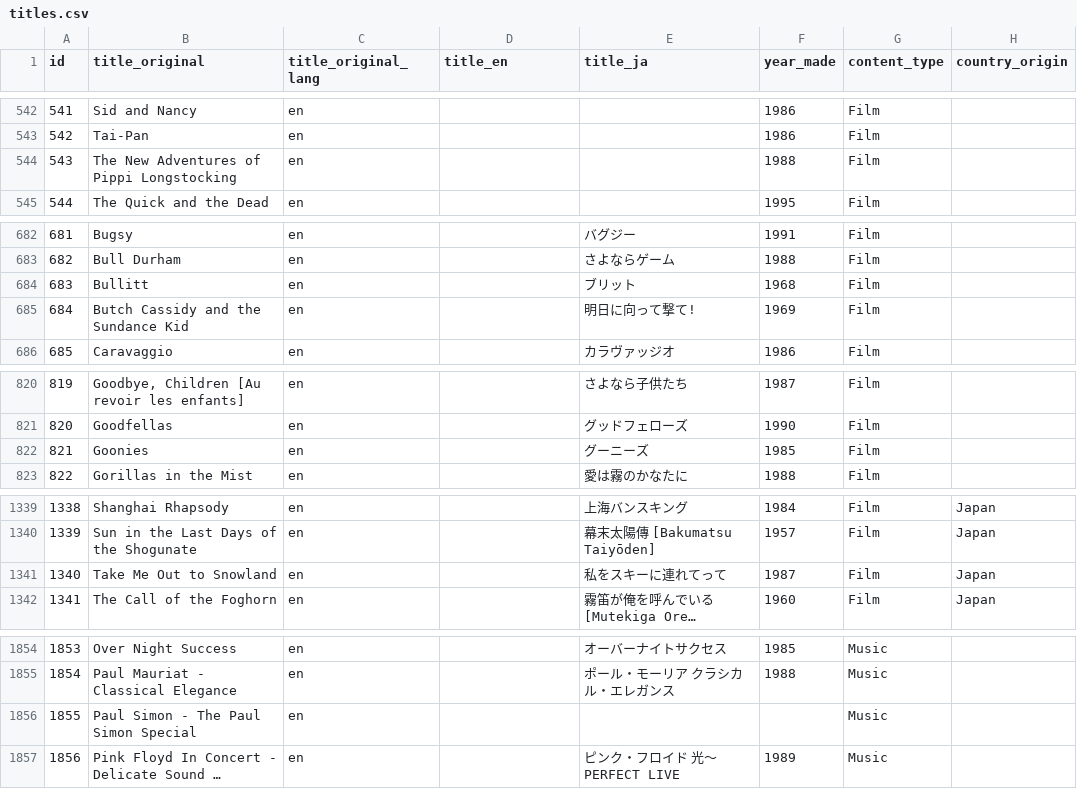
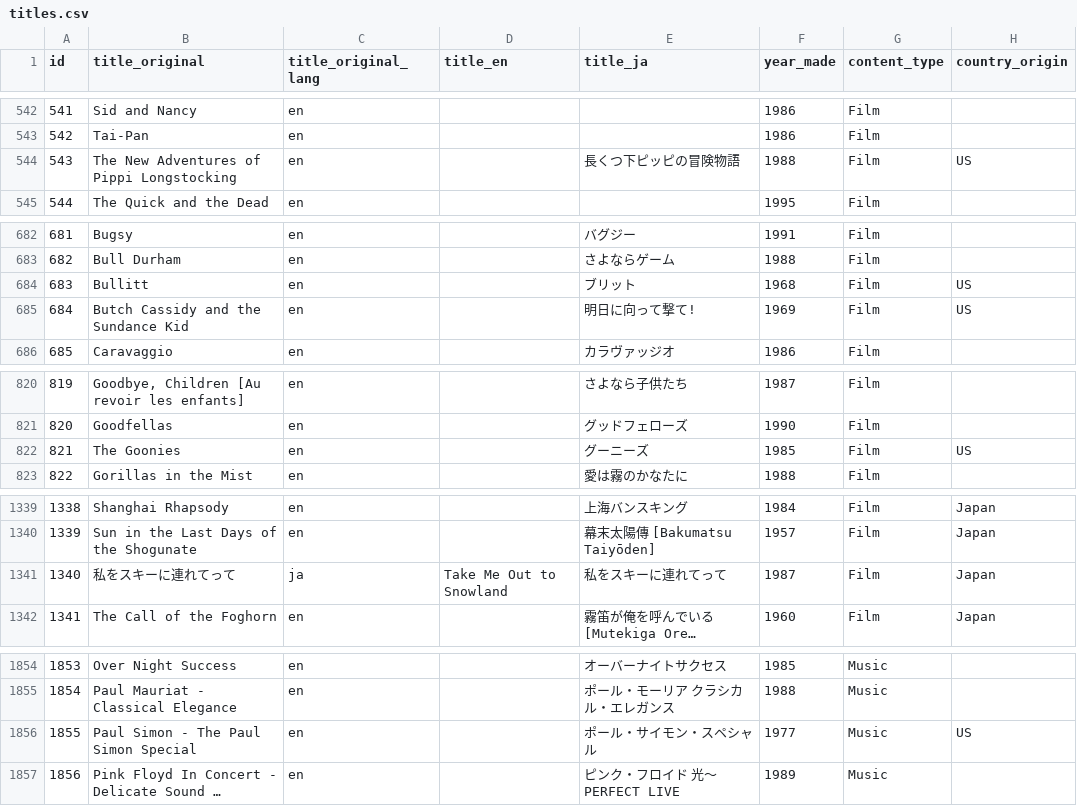
Before and after one commit to rikker/video8, a CSV file: data/titles.csv, drawn as a sheet; only a part is shown, gaps mark what is left out; long unchanged cells end in …; the diff covers the shown part only; the diff names each change by its address in the sheet, - before the commit and + after, or states it on an @@ line.

```diff
--- a/data/titles.csv
+++ b/data/titles.csv
-E544 (title_ja): (empty)
+E544 (title_ja): 長くつ下ピッピの冒険物語
-H544 (country_origin): (empty)
+H544 (country_origin): US
-H684:H685 (country_origin): (empty)
+H684:H685 (country_origin): US
-B822 (title_original): Goonies
+B822 (title_original): The Goonies
-H822 (country_origin): (empty)
+H822 (country_origin): US
-B1341 (title_original): Take Me Out to Snowland
+B1341 (title_original): 私をスキーに連れてって
-C1341 (title_original_lang): en
+C1341 (title_original_lang): ja
-D1341 (title_en): (empty)
+D1341 (title_en): Take Me Out to Snowland
-E1856 (title_ja): (empty)
+E1856 (title_ja): ポール・サイモン・スペシャル
-F1856 (year_made): (empty)
+F1856 (year_made): 1977
-H1856 (country_origin): (empty)
+H1856 (country_origin): US
```
Also changed, not shown: 11 added rows, 2 removed rows and 24 edited cells elsewhere in this file, data/publishers.csv, data/release_publishers.csv, 1 other file.
